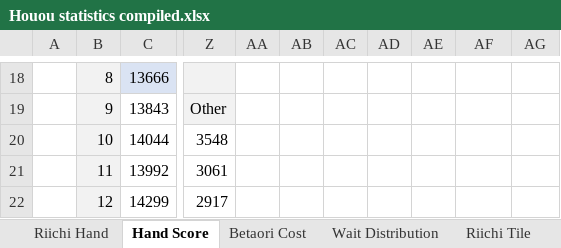
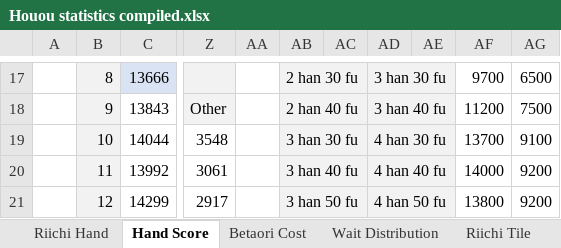
Before and after one commit to chienshyong/houou-statistics, an Excel workbook: Houou statistics compiled.xlsx, sheet Hand Score, drawn as a sheet; only a part is shown, gaps mark what is left out; values as stored, in another font and other column widths than the file's, no borders; conditional formats not drawn; addresses are those after the commit; the diff covers the shown part only; the diff names each change by its address in the sheet, - before the commit and + after, or states it on an @@ line.

```diff
--- a/Houou statistics compiled.xlsx (sheet Hand Score)
+++ b/Houou statistics compiled.xlsx (sheet Hand Score)
-AB17:AE21 fill: none
+AB17:AE21 fill: #F2F2F2
-AB17: (empty)
+AB17: 2 han 30 fu
+AB17:AC17 merged
-AD17: (empty)
+AD17: 3 han 30 fu
+AD17:AE17 merged
-AF17: (empty)
+AF17: 9700
-AG17: (empty)
+AG17: 6500
-AB18: (empty)
+AB18: 2 han 40 fu
+AB18:AC18 merged
-AD18: (empty)
+AD18: 3 han 40 fu
+AD18:AE18 merged
-AF18: (empty)
+AF18: 11200
-AG18: (empty)
+AG18: 7500
-AB19: (empty)
+AB19: 3 han 30 fu
+AB19:AC19 merged
-AD19: (empty)
+AD19: 4 han 30 fu
+AD19:AE19 merged
-AF19: (empty)
+AF19: 13700
-AG19: (empty)
+AG19: 9100
-AB20: (empty)
+AB20: 3 han 40 fu
+AB20:AC20 merged
-AD20: (empty)
+AD20: 4 han 40 fu
+AD20:AE20 merged
-AF20: (empty)
+AF20: 14000
-AG20:AG21: (empty)
+AG20:AG21: 9200
-AB21: (empty)
+AB21: 3 han 50 fu
+AB21:AC21 merged
-AD21: (empty)
+AD21: 4 han 50 fu
+AD21:AE21 merged
-AF21: (empty)
+AF21: 13800
```
Also changed, not shown: 1 removed row, 29 edited cells, cell formats and merged cells elsewhere in this sheet, sheet Wall Reading, sheet Oikake Calc, sheet Skipping Yakuhai, sheet Betaori Cost, sheet Wait Distribution, sheet Score Variance, 6 more sheets, other sheet tabs, formulas that keep their value, 6 other files.
